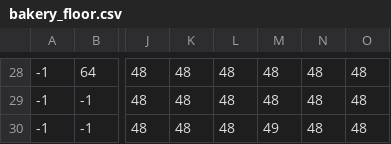
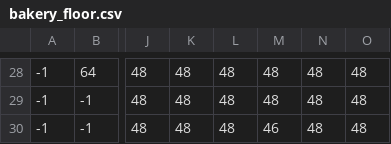
Before and after one commit to sat-mathville/mathville, a CSV file: assets/images/bakersInside/bakery_floor.csv, drawn as a sheet; only a part is shown, gaps mark what is left out; the diff names each change by its address in the sheet, - before the commit and + after, or states it on an @@ line.

Commit message:
the bakery has a baker now and the boy can leave

```diff
--- a/assets/images/bakersInside/bakery_floor.csv
+++ b/assets/images/bakersInside/bakery_floor.csv
-M30: 49
+M30: 46
```
Also changed, not shown: 2 other files.
